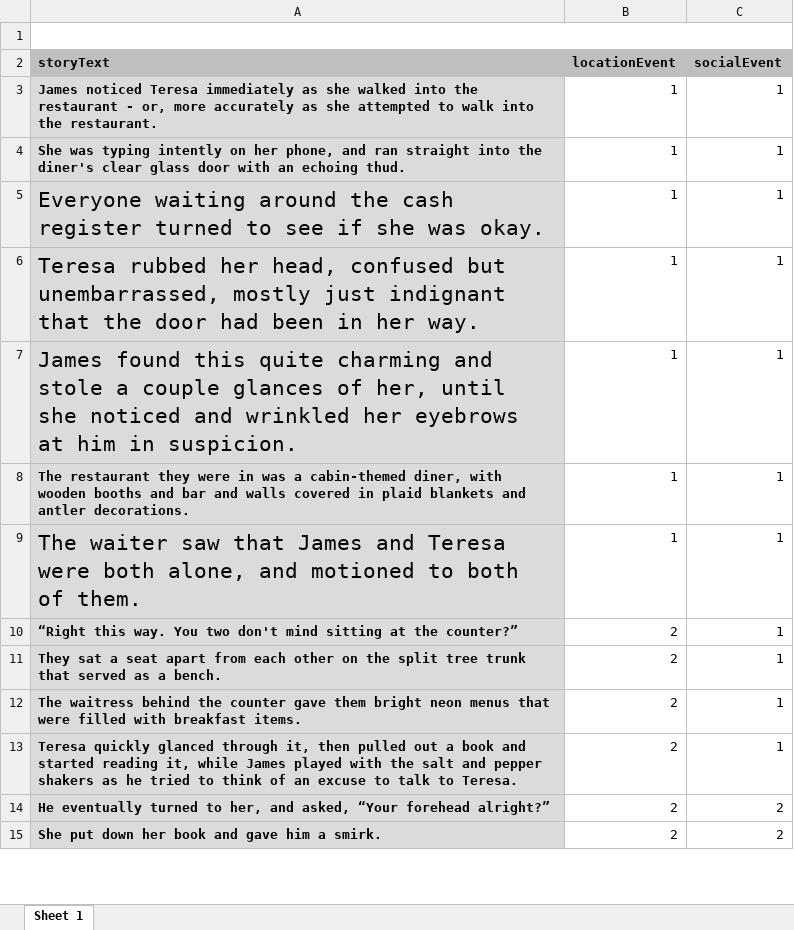
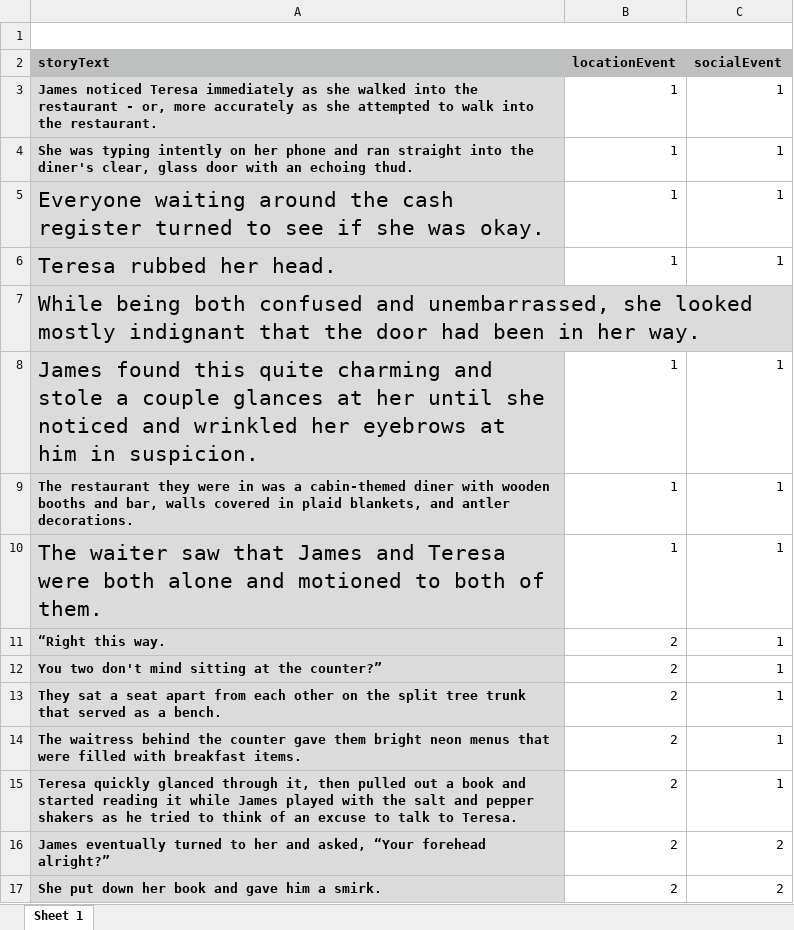
Before and after one commit to reblando/ebs, an Excel workbook: story_xlsx_files/41.xlsx, sheet Sheet 1, drawn as a sheet; only a part is shown; values as stored, in another font and other column widths than the file's, no borders; addresses are those after the commit; the diff covers the shown part only; the diff names each change by its address in the sheet, - before the commit and + after, or states it on an @@ line.

Commit message:
final-ish story edits

```diff
--- a/story_xlsx_files/41.xlsx (sheet Sheet 1)
+++ b/story_xlsx_files/41.xlsx (sheet Sheet 1)
-A4 (storyText): …on her phone, and ran straight into the diner's clear glass door…
+A4 (storyText): …on her phone and ran straight into the diner's clear, glass door…
-A6 (storyText): …rubbed her head, confused but unembarrassed, mostly just indignant that the door had been in her way.
+A6 (storyText): …rubbed her head.
+row 7: While being both confused and unembarrassed, she looked mostly indignant that the door had been in her way.
-A8 (storyText): …couple glances of her, until she…
+A8 (storyText): …couple glances at her until she…
-A9 (storyText): …a cabin-themed diner, with wooden booths and bar and walls covered in plaid blankets and antler…
+A9 (storyText): …a cabin-themed diner with wooden booths and bar, walls covered in plaid blankets, and antler…
-A10 (storyText): …were both alone, and motioned…
+A10 (storyText): …were both alone and motioned…
+row 11: “Right this way. | 2 | 1
-A12 (storyText): “Right this way. You two…
+A12 (storyText): You two…
-A15 (storyText): …started reading it, while James…
+A15 (storyText): …started reading it while James…
-A16 (storyText): He eventually turned to her, and asked,…
+A16 (storyText): James eventually turned to her and asked,…
```
Also changed, not shown: 1 added row and 13 edited cells elsewhere in this sheet, story_xlsx_files/12.xlsx, story_xlsx_files/32.xlsx, 28 other files.
